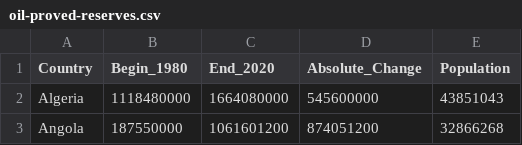
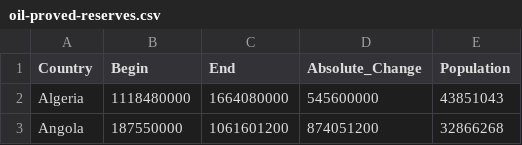
Before and after one commit to mdan0015/3179, a CSV file: FIT3179 Week 9 Homework/data/oil-proved-reserves.csv, drawn as a sheet; only a part is shown.

Commit message:
Update oil-proved-reserves.csv

```diff
--- a/FIT3179 Week 9 Homework/data/oil-proved-reserves.csv
+++ b/FIT3179 Week 9 Homework/data/oil-proved-reserves.csv
@@ -1,2 +1,2 @@
-Country,Begin_1980,End_2020,Absolute_Change,Population
+Country,Begin,End,Absolute_Change,Population
 Algeria,1118480000,1664080000,545600000,43851043
```
